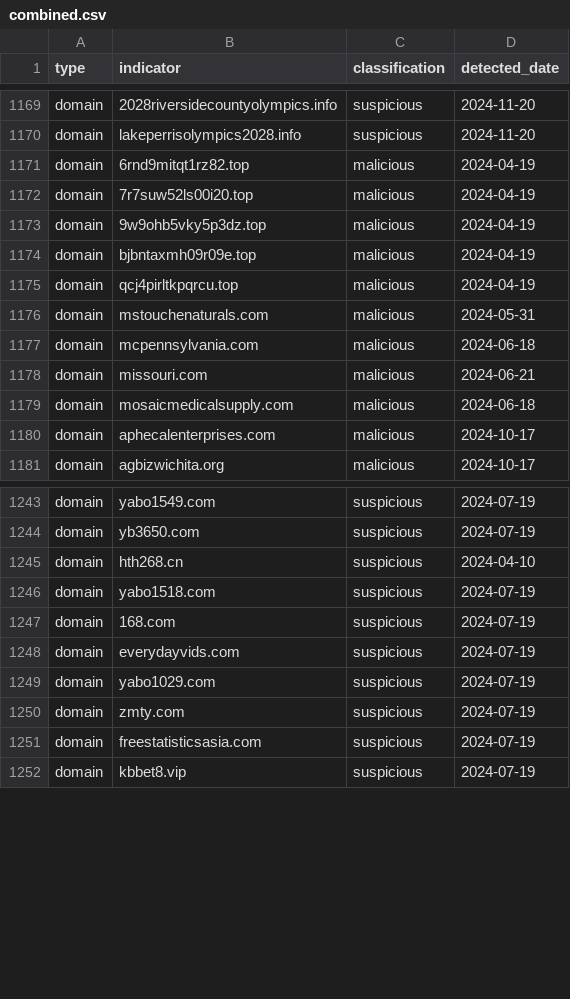
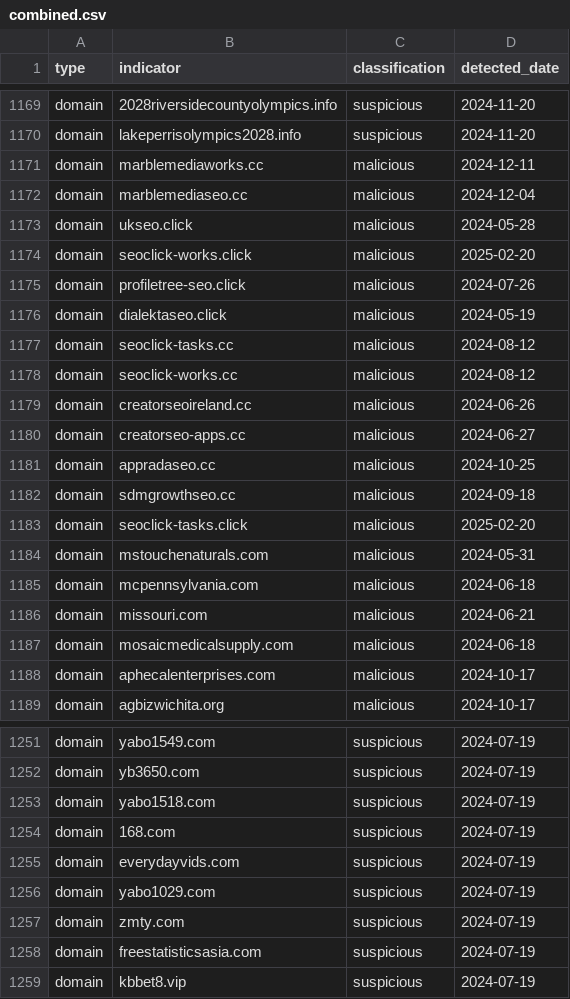
Before and after one commit to infobloxopen/threat-intelligence, a CSV file: indicators/combined.csv, drawn as a sheet; only a part is shown, gaps mark what is left out.

```diff
--- a/indicators/combined.csv
+++ b/indicators/combined.csv
@@ -1170,7 +1170,15 @@ domain,2028riversidecountyolympics.info,suspicious,2024-11-20
 domain,lakeperrisolympics2028.info,suspicious,2024-11-20
-domain,6rnd9mitqt1rz82.top,malicious,2024-04-19
-domain,7r7suw52ls00i20.top,malicious,2024-04-19
-domain,9w9ohb5vky5p3dz.top,malicious,2024-04-19
-domain,bjbntaxmh09r09e.top,malicious,2024-04-19
-domain,qcj4pirltkpqrcu.top,malicious,2024-04-19
+domain,marblemediaworks.cc,malicious,2024-12-11
+domain,marblemediaseo.cc,malicious,2024-12-04
+domain,ukseo.click,malicious,2024-05-28
+domain,seoclick-works.click,malicious,2025-02-20
+domain,profiletree-seo.click,malicious,2024-07-26
+domain,dialektaseo.click,malicious,2024-05-19
+domain,seoclick-tasks.cc,malicious,2024-08-12
+domain,seoclick-works.cc,malicious,2024-08-12
+domain,creatorseoireland.cc,malicious,2024-06-26
+domain,creatorseo-apps.cc,malicious,2024-06-27
+domain,appradaseo.cc,malicious,2024-10-25
+domain,sdmgrowthseo.cc,malicious,2024-09-18
+domain,seoclick-tasks.click,malicious,2025-02-20
 domain,mstouchenaturals.com,malicious,2024-05-31
@@ -1244,3 +1252,2 @@ domain,yabo1549.com,suspicious,2024-07-19
 domain,yb3650.com,suspicious,2024-07-19
-domain,hth268.cn,suspicious,2024-04-10
 domain,yabo1518.com,suspicious,2024-07-19
```
Also changed, not shown: 4 other files.
